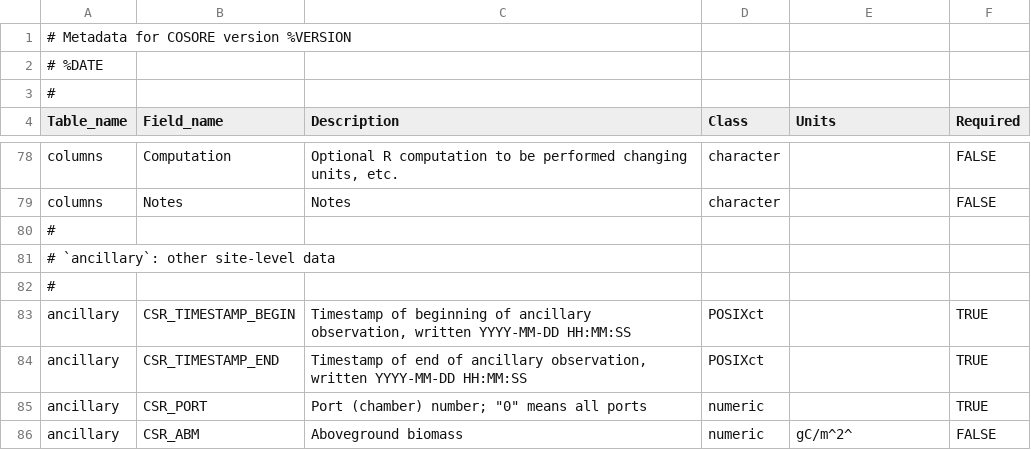
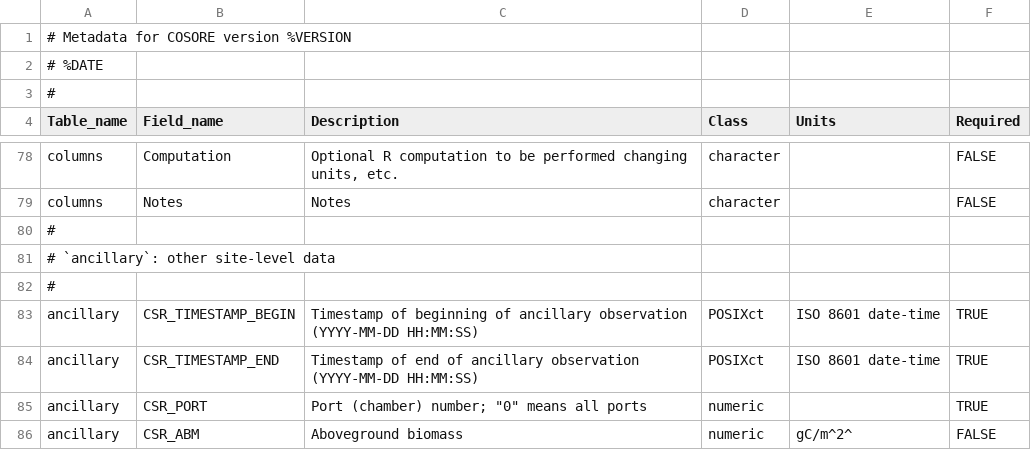
Before and after one commit to bpbond/cosore, a CSV file: inst/extdata/CSR_COLUMN_UNITS.csv, drawn as a sheet; only a part is shown, gaps mark what is left out.

```diff
--- a/inst/extdata/CSR_COLUMN_UNITS.csv
+++ b/inst/extdata/CSR_COLUMN_UNITS.csv
@@ -82,4 +82,4 @@ columns,Notes,Notes,character,,FALSE
 #,,,,,
-ancillary,CSR_TIMESTAMP_BEGIN,"Timestamp of beginning of ancillary observation, written YYYY-MM-DD HH:MM:SS",POSIXct,,TRUE
-ancillary,CSR_TIMESTAMP_END,"Timestamp of end of ancillary observation, written YYYY-MM-DD HH:MM:SS",POSIXct,,TRUE
+ancillary,CSR_TIMESTAMP_BEGIN,Timestamp of beginning of ancillary observation (YYYY-MM-DD HH:MM:SS),POSIXct,ISO 8601 date-time,TRUE
+ancillary,CSR_TIMESTAMP_END,Timestamp of end of ancillary observation (YYYY-MM-DD HH:MM:SS),POSIXct,ISO 8601 date-time,TRUE
 ancillary,CSR_PORT,"Port (chamber) number; ""0"" means all ports",numeric,,TRUE
```
Also changed, not shown: 4 other files.
